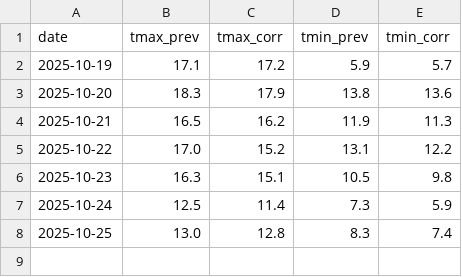
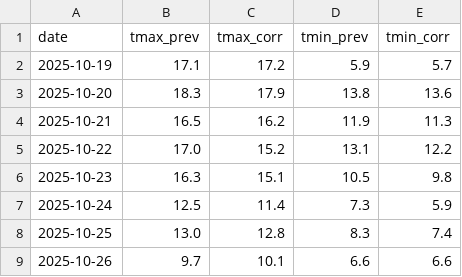
Before and after one commit to A-Jeaugey/bias-corrector-weather, a CSV file: data/predictions.csv, drawn as a sheet; the diff names each change by its address in the sheet, - before the commit and + after, or states it on an @@ line.

```diff
--- a/data/predictions.csv
+++ b/data/predictions.csv
+row 9: 2025-10-26 | 9.7 | 10.1 | 6.6 | 6.6
```
Also changed, not shown: data/observations.csv, 7 other files.
